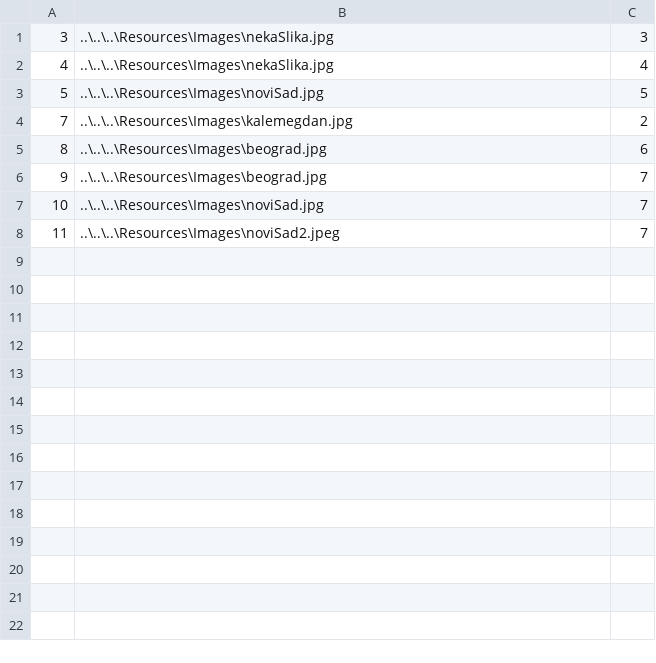
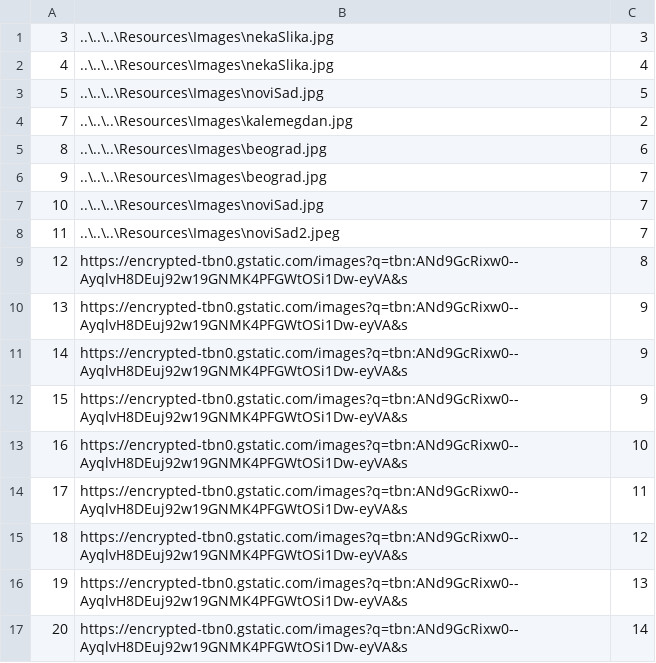
Before and after one commit to kzi-nastava/sims-ra-2024-group-2-team-d, a CSV file: Resources/Data/pictures.csv, drawn as a sheet.

```diff
--- a/Resources/Data/pictures.csv
+++ b/Resources/Data/pictures.csv
@@ -8 +8,10 @@
 11|..\..\..\Resources\Images\noviSad2.jpeg|7
+12|https://encrypted-tbn0.gstatic.com/images?q=tbn:ANd9GcRixw0--AyqlvH8DEuj92w19GNMK4PFGWtOSi1Dw-eyVA&s|8
+13|https://encrypted-tbn0.gstatic.com/images?q=tbn:ANd9GcRixw0--AyqlvH8DEuj92w19GNMK4PFGWtOSi1Dw-eyVA&s|9
+14|https://encrypted-tbn0.gstatic.com/images?q=tbn:ANd9GcRixw0--AyqlvH8DEuj92w19GNMK4PFGWtOSi1Dw-eyVA&s|9
+15|https://encrypted-tbn0.gstatic.com/images?q=tbn:ANd9GcRixw0--AyqlvH8DEuj92w19GNMK4PFGWtOSi1Dw-eyVA&s|9
+16|https://encrypted-tbn0.gstatic.com/images?q=tbn:ANd9GcRixw0--AyqlvH8DEuj92w19GNMK4PFGWtOSi1Dw-eyVA&s|10
+17|https://encrypted-tbn0.gstatic.com/images?q=tbn:ANd9GcRixw0--AyqlvH8DEuj92w19GNMK4PFGWtOSi1Dw-eyVA&s|11
+18|https://encrypted-tbn0.gstatic.com/images?q=tbn:ANd9GcRixw0--AyqlvH8DEuj92w19GNMK4PFGWtOSi1Dw-eyVA&s|12
+19|https://encrypted-tbn0.gstatic.com/images?q=tbn:ANd9GcRixw0--AyqlvH8DEuj92w19GNMK4PFGWtOSi1Dw-eyVA&s|13
+20|https://encrypted-tbn0.gstatic.com/images?q=tbn:ANd9GcRixw0--AyqlvH8DEuj92w19GNMK4PFGWtOSi1Dw-eyVA&s|14
```
Also changed, not shown: Resources/Data/keyPoints.csv, Resources/Data/tourInstance.csv, 15 other files.
